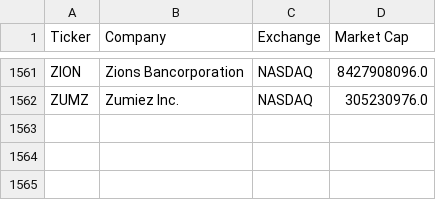
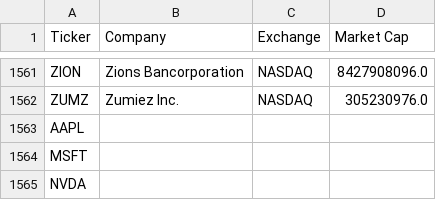
Before and after one commit to P1N60/stock_predictor, a CSV file: data/filtered_tickers.csv, drawn as a sheet; only a part is shown, gaps mark what is left out; the diff names each change by its address in the sheet, - before the commit and + after, or states it on an @@ line.

```diff
--- a/data/filtered_tickers.csv
+++ b/data/filtered_tickers.csv
+row 1563: AAPL
+row 1564: MSFT
+row 1565: NVDA
```
Also changed, not shown: data/known_tickers.csv, data/simple_screener_results.csv, 8 other files.
